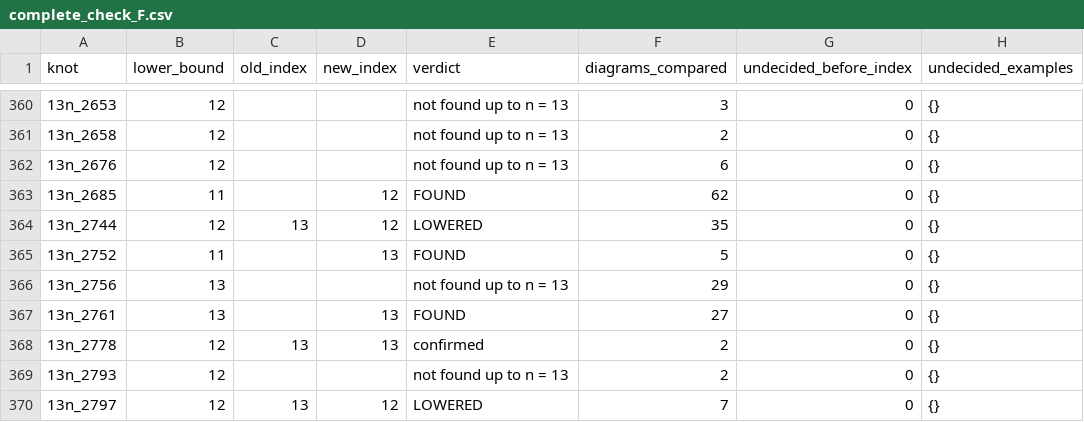
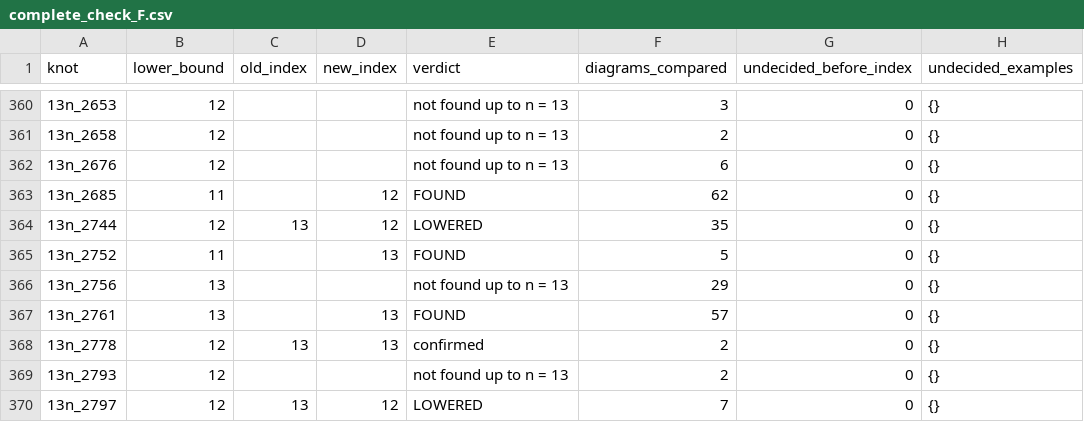
Before and after one commit to valerianoaiello/Thompson-knot-theory, a CSV file: results/complete_check_F.csv, drawn as a sheet; only a part is shown, gaps mark what is left out; the diff covers the shown part only; the diff names each change by its address in the sheet, - before the commit and + after, or states it on an @@ line.

```diff
--- a/results/complete_check_F.csv
+++ b/results/complete_check_F.csv
-F367 (diagrams_compared): 27
+F367 (diagrams_compared): 57
```
Also changed, not shown: 15 edited cells elsewhere in this file, results/complete_check_F3.csv, results/complete_check_F3vec.csv, 47 other files.
